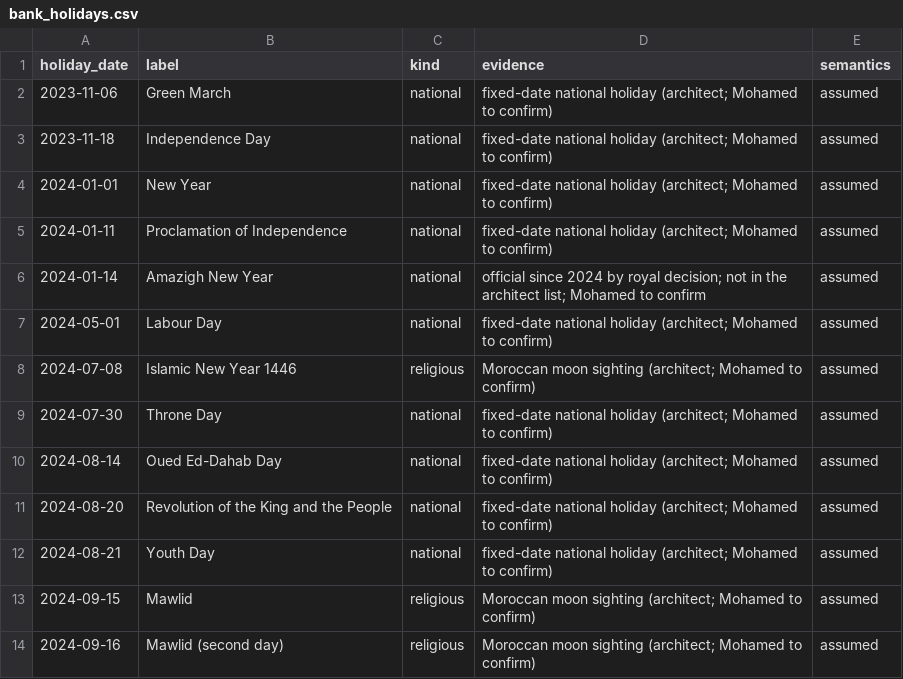
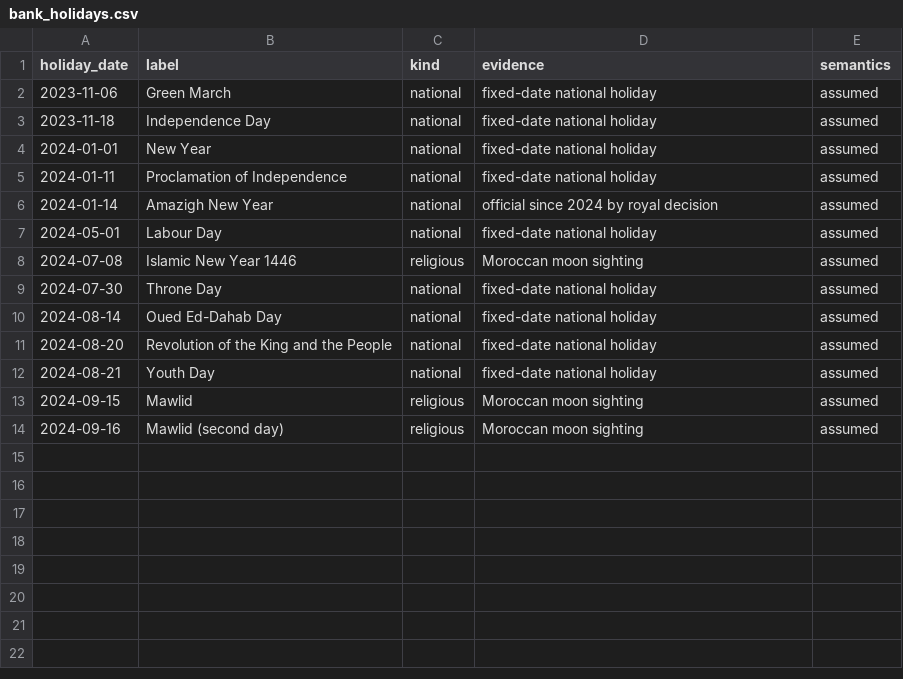
Before and after one commit to storm2121/Customer-Behavior-Analysis-and-prediction, a CSV file: dbt/seeds/bank_holidays.csv, drawn as a sheet.

Commit message:
chore: remove the design brief, CV notes and leftover process notes
- Delete docs/DESIGN.md and docs/DESIGN_NOTES.md, and the CV notes with their template, test
  and the render and check code behind them.
- Drop the architect, executing-agent and milestone references from the ADRs, docs,
  docstrings and holiday seed notes; regenerate the data card from the seeds.
- Remove the README's outdated "not yet run in CI" limitation.

```diff
--- a/dbt/seeds/bank_holidays.csv
+++ b/dbt/seeds/bank_holidays.csv
@@ -1,14 +1,14 @@
 holiday_date,label,kind,evidence,semantics
-2023-11-06,Green March,national,fixed-date national holiday (architect; Mohamed to confirm),assumed
-2023-11-18,Independence Day,national,fixed-date national holiday (architect; Mohamed to confirm),assumed
-2024-01-01,New Year,national,fixed-date national holiday (architect; Mohamed to confirm),assumed
-2024-01-11,Proclamation of Independence,national,fixed-date national holiday (architect; Mohamed to confirm),assumed
-2024-01-14,Amazigh New Year,national,official since 2024 by royal decision; not in the architect list; Mohamed to confirm,assumed
-2024-05-01,Labour Day,national,fixed-date national holiday (architect; Mohamed to confirm),assumed
-2024-07-08,Islamic New Year 1446,religious,Moroccan moon sighting (architect; Mohamed to confirm),assumed
-2024-07-30,Throne Day,national,fixed-date national holiday (architect; Mohamed to confirm),assumed
-2024-08-14,Oued Ed-Dahab Day,national,fixed-date national holiday (architect; Mohamed to confirm),assumed
-2024-08-20,Revolution of the King and the People,national,fixed-date national holiday (architect; Mohamed to confirm),assumed
-2024-08-21,Youth Day,national,fixed-date national holiday (architect; Mohamed to confirm),assumed
-2024-09-15,Mawlid,religious,Moroccan moon sighting (architect; Mohamed to confirm),assumed
-2024-09-16,Mawlid (second day),religious,Moroccan moon sighting (architect; Mohamed to confirm),assumed
+2023-11-06,Green March,national,fixed-date national holiday,assumed
+2023-11-18,Independence Day,national,fixed-date national holiday,assumed
+2024-01-01,New Year,national,fixed-date national holiday,assumed
+2024-01-11,Proclamation of Independence,national,fixed-date national holiday,assumed
+2024-01-14,Amazigh New Year,national,official since 2024 by royal decision,assumed
+2024-05-01,Labour Day,national,fixed-date national holiday,assumed
+2024-07-08,Islamic New Year 1446,religious,Moroccan moon sighting,assumed
+2024-07-30,Throne Day,national,fixed-date national holiday,assumed
+2024-08-14,Oued Ed-Dahab Day,national,fixed-date national holiday,assumed
+2024-08-20,Revolution of the King and the People,national,fixed-date national holiday,assumed
+2024-08-21,Youth Day,national,fixed-date national holiday,assumed
+2024-09-15,Mawlid,religious,Moroccan moon sighting,assumed
+2024-09-16,Mawlid (second day),religious,Moroccan moon sighting,assumed
```
Also changed, not shown: dbt/seeds/calendar_periods.csv, 57 other files.
